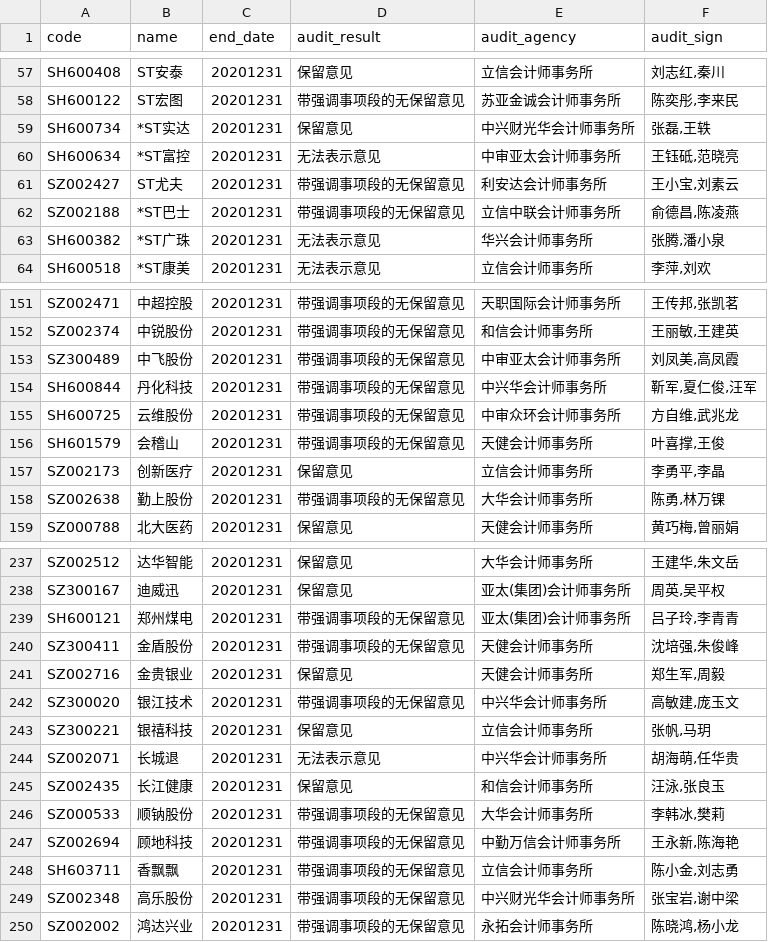
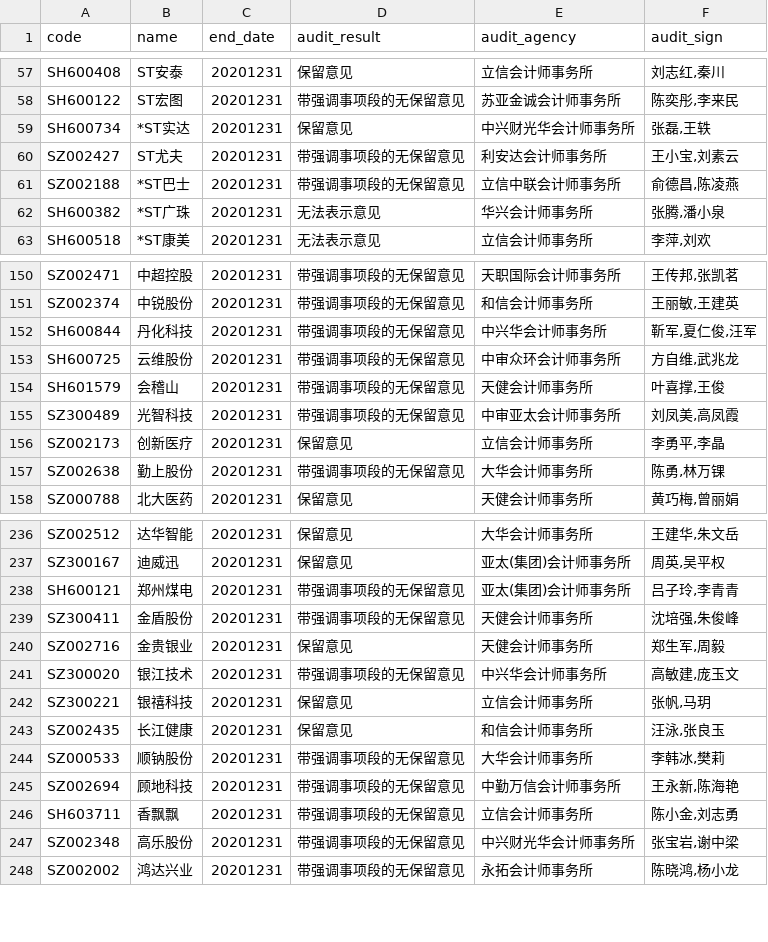
Before and after one commit to li-yong/result, a CSV file: garbage_latest_none_standard_audit_report.csv, drawn as a sheet; only a part is shown, gaps mark what is left out.

```diff
--- a/garbage_latest_none_standard_audit_report.csv
+++ b/garbage_latest_none_standard_audit_report.csv
@@ -59,3 +59,2 @@ SH600122,ST宏图,20201231,带强调事项段的无保留意见,苏亚金诚会
 SH600734,*ST实达,20201231,保留意见,中兴财光华会计师事务所,"张磊,王轶"
-SH600634,*ST富控,20201231,无法表示意见,中审亚太会计师事务所,"王钰砥,范晓亮"
 SZ002427,ST尤夫,20201231,带强调事项段的无保留意见,利安达会计师事务所,"王小宝,刘素云"
@@ -152,3 +151,2 @@ SZ002471,中超控股,20201231,带强调事项段的无保留意见,天职国际
 SZ002374,中锐股份,20201231,带强调事项段的无保留意见,和信会计师事务所,"王丽敏,王建英"
-SZ300489,中飞股份,20201231,带强调事项段的无保留意见,中审亚太会计师事务所,"刘凤美,高凤霞"
 SH600844,丹化科技,20201231,带强调事项段的无保留意见,中兴华会计师事务所,"靳军,夏仁俊,汪军"
@@ -156,2 +154,3 @@ SH600725,云维股份,20201231,带强调事项段的无保留意见,中审众环
 SH601579,会稽山,20201231,带强调事项段的无保留意见,天健会计师事务所,"叶喜撑,王俊"
+SZ300489,光智科技,20201231,带强调事项段的无保留意见,中审亚太会计师事务所,"刘凤美,高凤霞"
 SZ002173,创新医疗,20201231,保留意见,立信会计师事务所,"李勇平,李晶"
@@ -243,3 +242,2 @@ SZ300020,银江技术,20201231,带强调事项段的无保留意见,中兴华会
 SZ300221,银禧科技,20201231,保留意见,立信会计师事务所,"张帆,马玥"
-SZ002071,长城退,20201231,无法表示意见,中兴华会计师事务所,"胡海萌,任华贵"
 SZ002435,长江健康,20201231,保留意见,和信会计师事务所,"汪泳,张良玉"
```
Also changed, not shown: garbage_latest_ST_stock.csv, garbage_latest_low_ROE_PE_ratio.csv, 9 other files.
